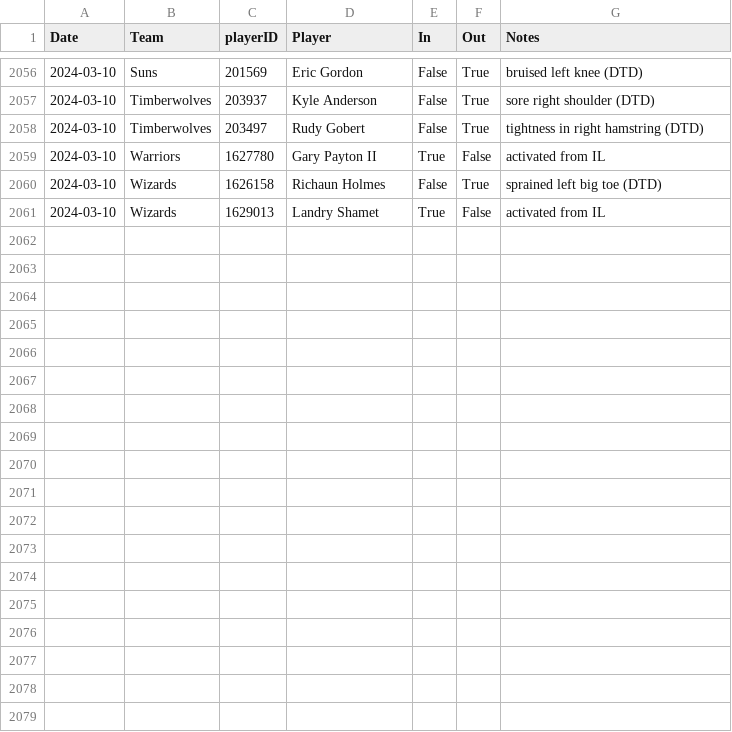
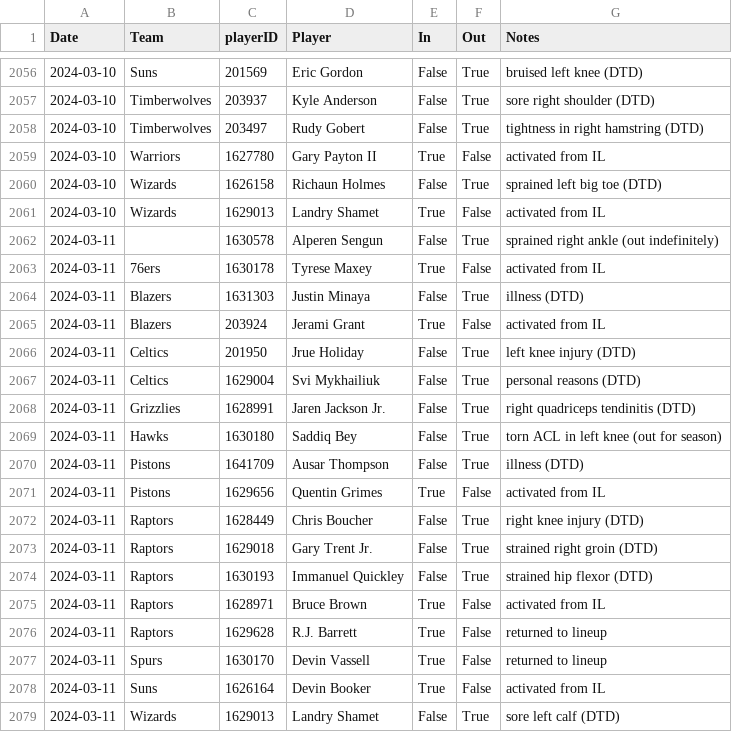
Before and after one commit to sravanpannala/csv, a CSV file: NBA_prosptran_injuries_2023.csv, drawn as a sheet; only a part is shown, gaps mark what is left out.

Commit message:
update adj rat, injury & SSQM

```diff
--- a/NBA_prosptran_injuries_2023.csv
+++ b/NBA_prosptran_injuries_2023.csv
@@ -2061 +2061,19 @@ Date,Team,playerID,Player,In,Out,Notes
 2024-03-10,Wizards,1629013,Landry Shamet,True,False,activated from IL
+2024-03-11,,1630578,Alperen Sengun,False,True,sprained right ankle (out indefinitely)
+2024-03-11,76ers,1630178,Tyrese Maxey,True,False,activated from IL
+2024-03-11,Blazers,1631303,Justin Minaya,False,True,illness (DTD)
+2024-03-11,Blazers,203924,Jerami Grant,True,False,activated from IL
+2024-03-11,Celtics,201950,Jrue Holiday,False,True,left knee injury (DTD)
+2024-03-11,Celtics,1629004,Svi Mykhailiuk,False,True,personal reasons (DTD)
+2024-03-11,Grizzlies,1628991,Jaren Jackson Jr.,False,True,right quadriceps tendinitis (DTD)
+2024-03-11,Hawks,1630180,Saddiq Bey,False,True,torn ACL in left knee (out for season)
+2024-03-11,Pistons,1641709,Ausar Thompson,False,True,illness (DTD)
+2024-03-11,Pistons,1629656,Quentin Grimes,True,False,activated from IL
+2024-03-11,Raptors,1628449,Chris Boucher,False,True,right knee injury (DTD)
+2024-03-11,Raptors,1629018,Gary Trent Jr.,False,True,strained right groin (DTD)
+2024-03-11,Raptors,1630193,Immanuel Quickley,False,True,strained hip flexor (DTD)
+2024-03-11,Raptors,1628971,Bruce Brown,True,False,activated from IL
+2024-03-11,Raptors,1629628,R.J. Barrett,True,False,returned to lineup
+2024-03-11,Spurs,1630170,Devin Vassell,True,False,returned to lineup
+2024-03-11,Suns,1626164,Devin Booker,True,False,activated from IL
+2024-03-11,Wizards,1629013,Landry Shamet,False,True,sore left calf (DTD)
```
Also changed, not shown: NBA_Adj_Ratings_2023_2024.csv, NBA_Shot_Quality_V2.csv.
